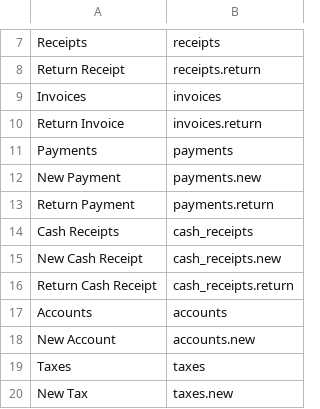
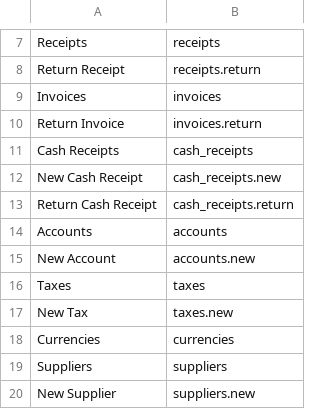
Before and after one commit to Yellow953/Elma, a CSV file: database/data/SearchRoutes.csv, drawn as a sheet; only a part is shown, gaps mark what is left out; the shorter side is filled out with more unchanged rows.

```diff
--- a/database/data/SearchRoutes.csv
+++ b/database/data/SearchRoutes.csv
@@ -10,5 +10,2 @@ Invoices,invoices,
 Return Invoice,invoices.return,
-Payments,payments,
-New Payment,payments.new,
-Return Payment,payments.return,
 Cash Receipts,cash_receipts,
```
Also changed, not shown: database/data/Permissions.csv, 13 other files.
